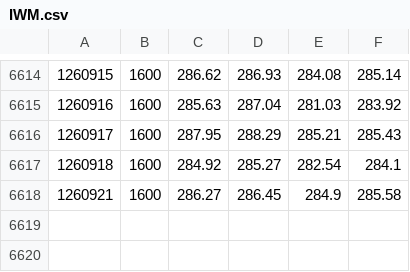
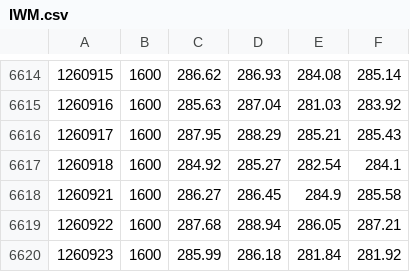
Before and after one commit to Vallentinn/quotes, a CSV file: quotes/IWM.csv, drawn as a sheet; only a part is shown, gaps mark what is left out; the diff names each change by its address in the sheet, - before the commit and + after, or states it on an @@ line.

```diff
--- a/quotes/IWM.csv
+++ b/quotes/IWM.csv
+row 6619: 1260922 | 1600 | 287.68 | 288.94 | 286.05 | 287.21
+row 6620: 1260923 | 1600 | 285.99 | 286.18 | 281.84 | 281.92
```
Also changed, not shown: quotes/DAX.csv, quotes/GLD.csv, 19 other files.
